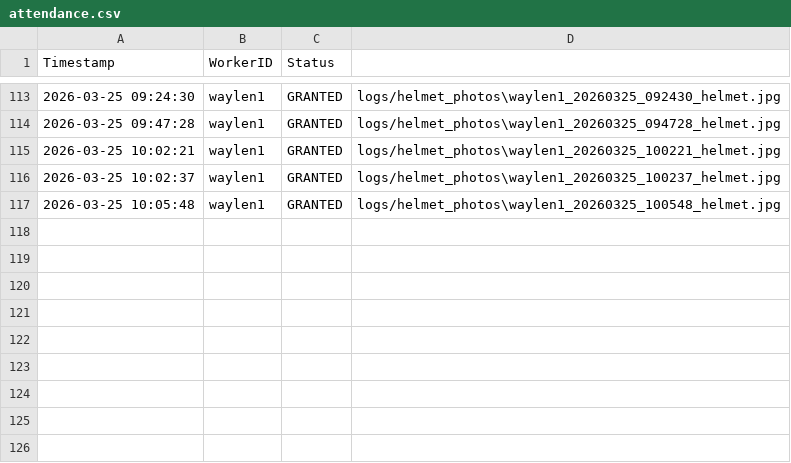
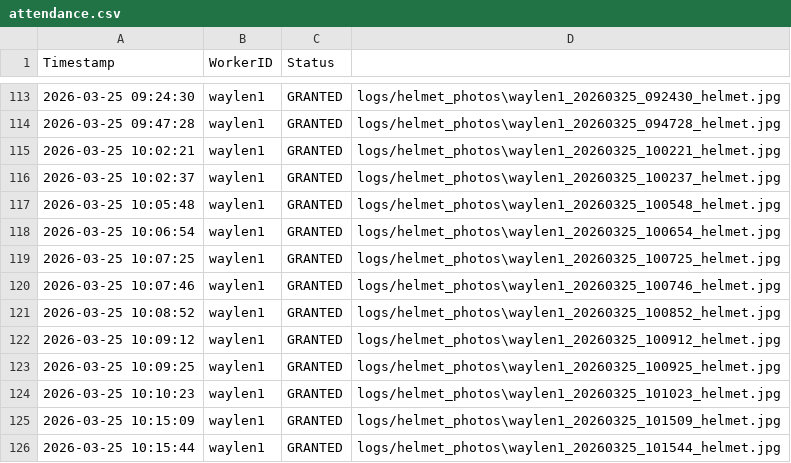
Before and after one commit to CosmosG99/SwachhTrack, a CSV file: anomaly-detection/logs/attendance.csv, drawn as a sheet; only a part is shown, gaps mark what is left out; the diff names each change by its address in the sheet, - before the commit and + after, or states it on an @@ line.

```diff
--- a/anomaly-detection/logs/attendance.csv
+++ b/anomaly-detection/logs/attendance.csv
+row 118: 2026-03-25 10:06:54 | waylen1 | GRANTED | logs/helmet_photos\waylen1_20260325_100654_helmet.jpg
+row 119: 2026-03-25 10:07:25 | waylen1 | GRANTED | logs/helmet_photos\waylen1_20260325_100725_helmet.jpg
+row 120: 2026-03-25 10:07:46 | waylen1 | GRANTED | logs/helmet_photos\waylen1_20260325_100746_helmet.jpg
+row 121: 2026-03-25 10:08:52 | waylen1 | GRANTED | logs/helmet_photos\waylen1_20260325_100852_helmet.jpg
+row 122: 2026-03-25 10:09:12 | waylen1 | GRANTED | logs/helmet_photos\waylen1_20260325_100912_helmet.jpg
+row 123: 2026-03-25 10:09:25 | waylen1 | GRANTED | logs/helmet_photos\waylen1_20260325_100925_helmet.jpg
+row 124: 2026-03-25 10:10:23 | waylen1 | GRANTED | logs/helmet_photos\waylen1_20260325_101023_helmet.jpg
+row 125: 2026-03-25 10:15:09 | waylen1 | GRANTED | logs/helmet_photos\waylen1_20260325_101509_helmet.jpg
+row 126: 2026-03-25 10:15:44 | waylen1 | GRANTED | logs/helmet_photos\waylen1_20260325_101544_helmet.jpg
```
Also changed, not shown: 8 other files.
